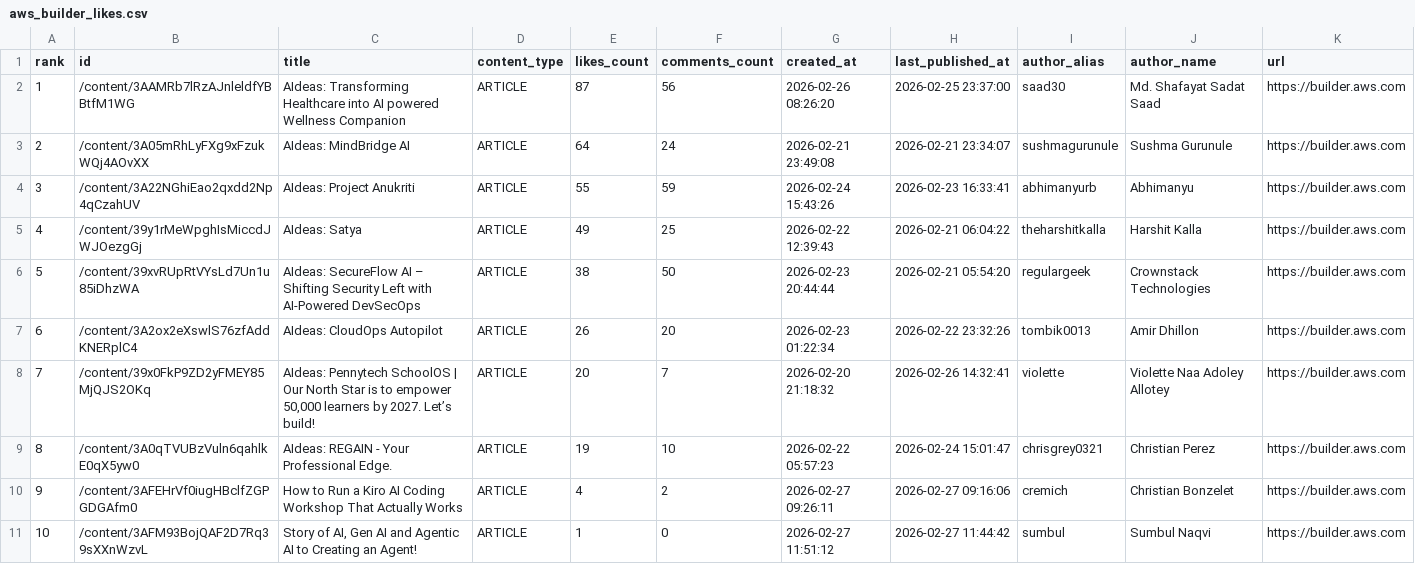
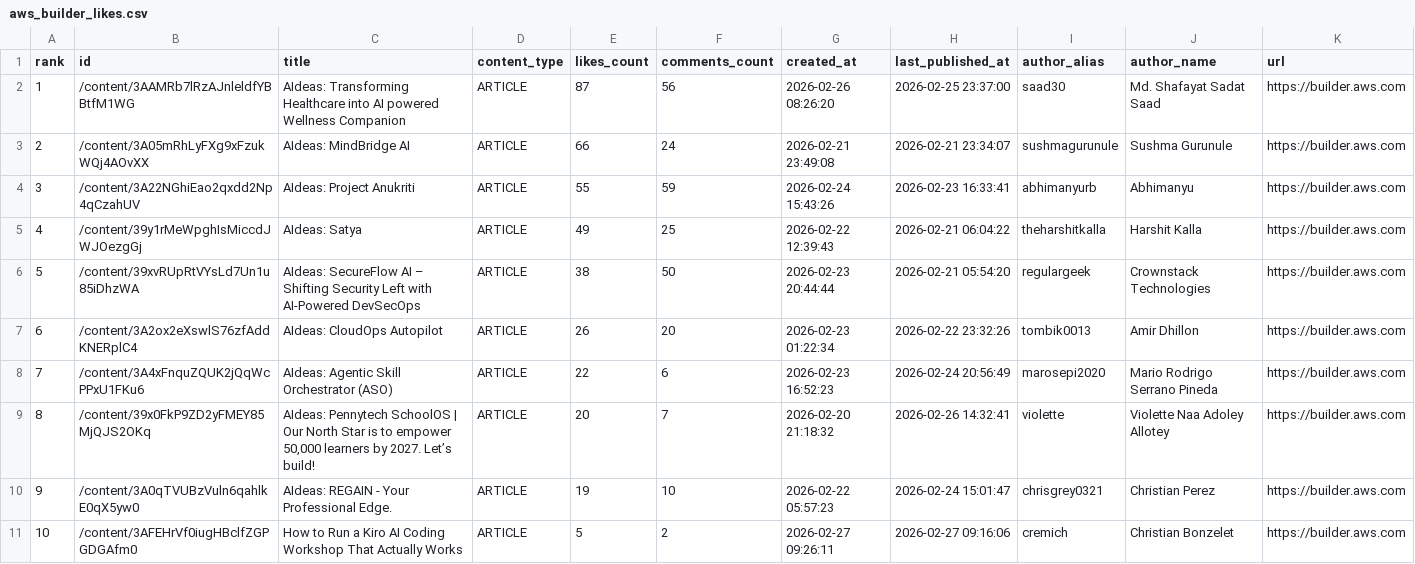
Before and after one commit to shafayatsaad/webscrap, a CSV file: aws_builder_likes.csv, drawn as a sheet; removed rows and columns are numbered as before the commit, all else as after; the diff names each change by its address in the sheet, - before the commit and + after, or states it on an @@ line.

```diff
--- a/aws_builder_likes.csv
+++ b/aws_builder_likes.csv
-E3 (likes_count): 64
+E3 (likes_count): 66
+row 8: 7 | /content/3A4xFnquZQUK2jQqWcPPxU1FKu6 | AIdeas: Agentic Skill Orchestrator (ASO) | ARTICLE | 22 | 6 | 2026-02-23 16:52:23 | 2026-02-24 20:56:49 | marosepi2020 | Mario Rodrigo Serrano Pineda | https://builder.aws.com
@@ column A (rank) renumbered between rows 9 and 11 @@
-E11 (likes_count): 4
+E11 (likes_count): 5
-row 11: 10 | /content/3AFM93BojQAF2D7Rq39sXXnWzvL | Story of AI, Gen AI and Agentic AI to Creating an Agent! | ARTICLE | 1 | 0 | 2026-02-27 11:51:12 | 2026-02-27 11:44:42 | sumbul | Sumbul Naqvi | https://builder.aws.com
```
Also changed, not shown: 2 other files.
